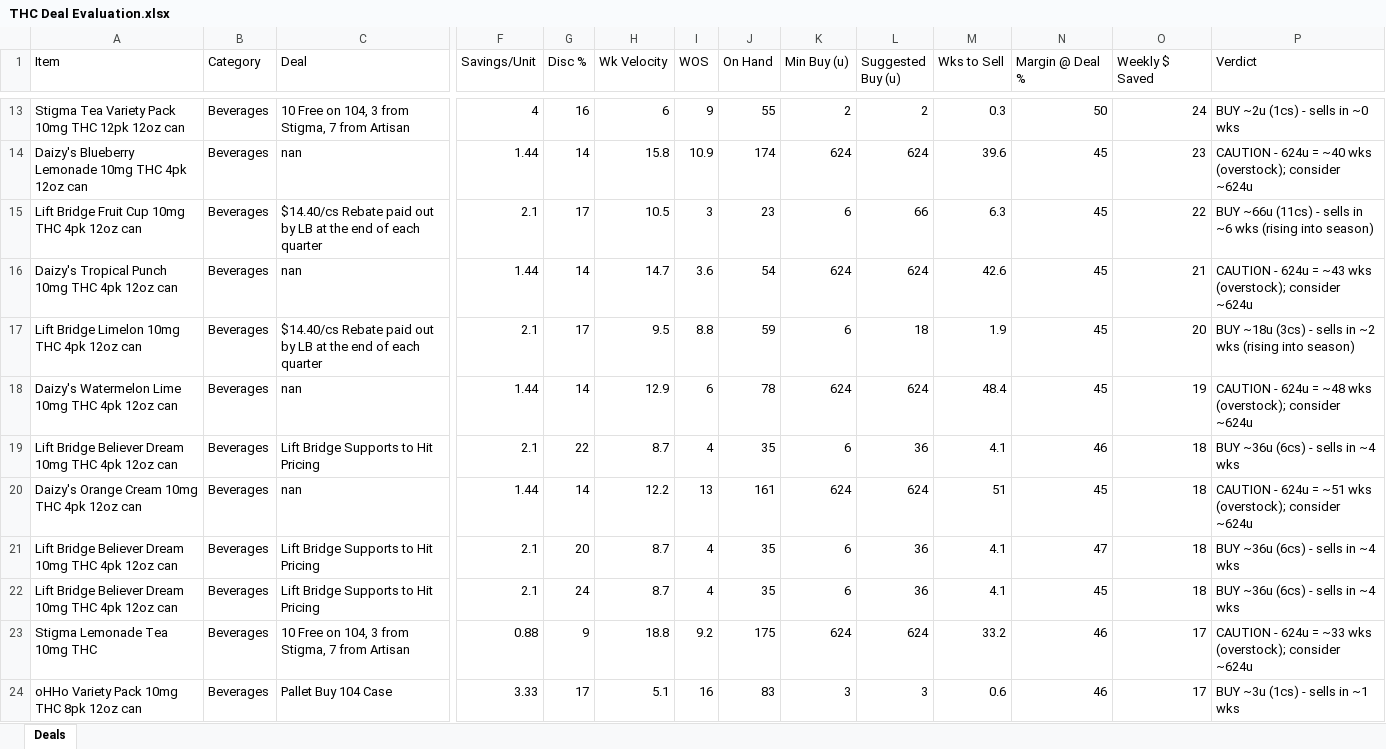
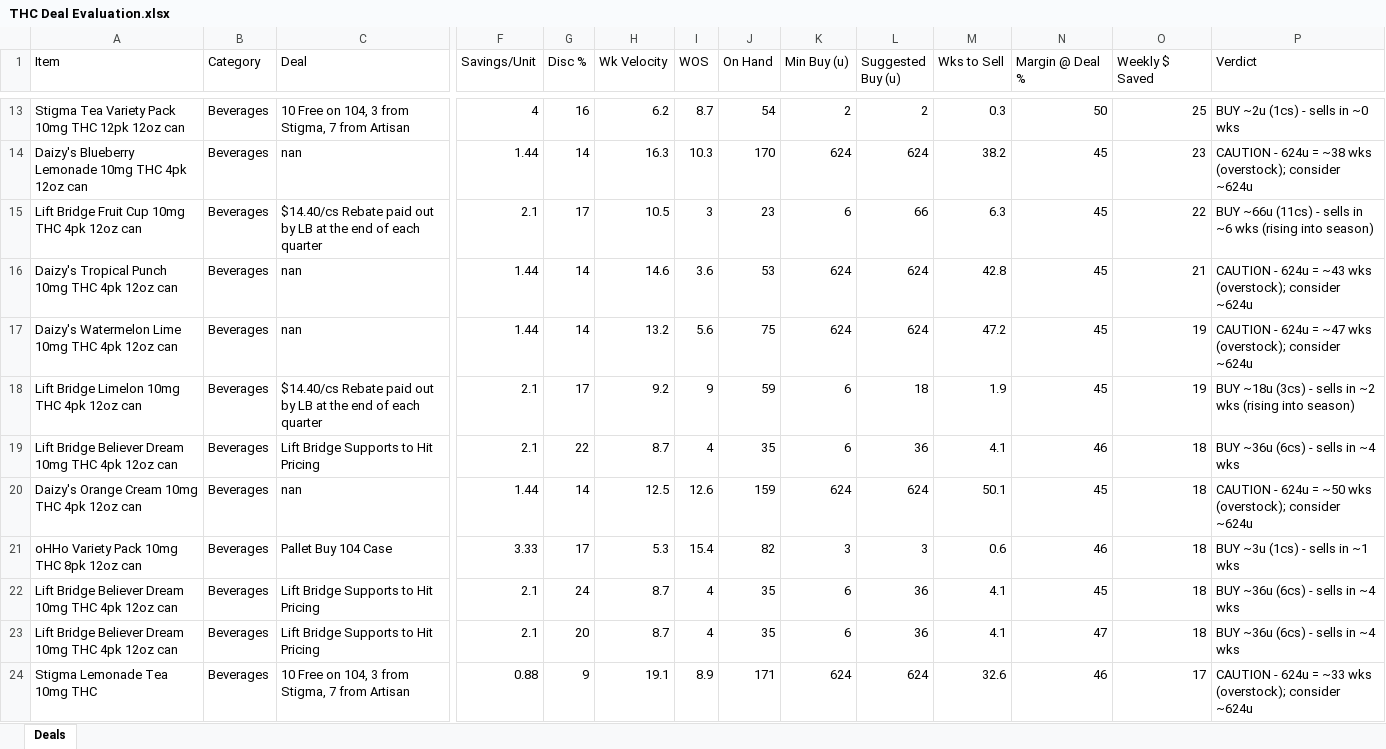
Before and after one commit to Akuklok/thc-dashboard, an Excel workbook: data/THC Deal Evaluation.xlsx, sheet Deals, drawn as a sheet; only a part is shown, gaps mark what is left out; values as stored, in another font and other column widths than the file's, no borders; removed rows and columns are numbered as before the commit, all else as after; rows hold the shown columns only; the diff covers the shown part only; the diff names each change by its address in the sheet, - before the commit and + after, or states it on an @@ line.

Commit message:
auto-update THC Deal Evaluation.xlsx

```diff
--- a/data/THC Deal Evaluation.xlsx (sheet Deals)
+++ b/data/THC Deal Evaluation.xlsx (sheet Deals)
-H13 (Wk Velocity): 6
+H13 (Wk Velocity): 6.2
-I13 (WOS): 9
+I13 (WOS): 8.7
-J13 (On Hand): 55
+J13 (On Hand): 54
-O13 (Weekly $ Saved): 24
+O13 (Weekly $ Saved): 25
-H14 (Wk Velocity): 15.8
+H14 (Wk Velocity): 16.3
-I14 (WOS): 10.9
+I14 (WOS): 10.3
-J14 (On Hand): 174
+J14 (On Hand): 170
-M14 (Wks to Sell): 39.6
+M14 (Wks to Sell): 38.2
-P14 (Verdict): …624u = ~40 wks (overstock);…
+P14 (Verdict): …624u = ~38 wks (overstock);…
-H16 (Wk Velocity): 14.7
+H16 (Wk Velocity): 14.6
-J16 (On Hand): 54
+J16 (On Hand): 53
-M16 (Wks to Sell): 42.6
+M16 (Wks to Sell): 42.8
+row 17: Daizy's Watermelon Lime 10mg THC 4pk 12oz can | Beverages | nan | 1.44 | 14 | 13.2 | 5.6 | 75 | 624 | 624 | 47.2 | 45 | 19 | CAUTION - 624u = ~47 wks (overstock); consider ~624u
-H18 (Wk Velocity): 9.5
+H18 (Wk Velocity): 9.2
-I18 (WOS): 8.8
+I18 (WOS): 9
-O18 (Weekly $ Saved): 20
+O18 (Weekly $ Saved): 19
-row 18: Daizy's Watermelon Lime 10mg THC 4pk 12oz can | Beverages | nan | 1.44 | 14 | 12.9 | 6 | 78 | 624 | 624 | 48.4 | 45 | 19 | CAUTION - 624u = ~48 wks (overstock); consider ~624u
-H20 (Wk Velocity): 12.2
+H20 (Wk Velocity): 12.5
-I20 (WOS): 13
+I20 (WOS): 12.6
-J20 (On Hand): 161
+J20 (On Hand): 159
-M20 (Wks to Sell): 51
+M20 (Wks to Sell): 50.1
-P20 (Verdict): …624u = ~51 wks (overstock);…
+P20 (Verdict): …624u = ~50 wks (overstock);…
+row 21: oHHo Variety Pack 10mg THC 8pk 12oz can | Beverages | Pallet Buy 104 Case | 3.33 | 17 | 5.3 | 15.4 | 82 | 3 | 3 | 0.6 | 46 | 18 | BUY ~3u (1cs) - sells in ~1 wks
-H24 (Wk Velocity): 18.8
+H24 (Wk Velocity): 19.1
-I24 (WOS): 9.2
+I24 (WOS): 8.9
-J24 (On Hand): 175
+J24 (On Hand): 171
-M24 (Wks to Sell): 33.2
+M24 (Wks to Sell): 32.6
-row 24: oHHo Variety Pack 10mg THC 8pk 12oz can | Beverages | Pallet Buy 104 Case | 3.33 | 17 | 5.1 | 16 | 83 | 3 | 3 | 0.6 | 46 | 17 | BUY ~3u (1cs) - sells in ~1 wks
```
Also changed, not shown: 7 added rows, 7 removed rows and 92 edited cells elsewhere in this sheet.
